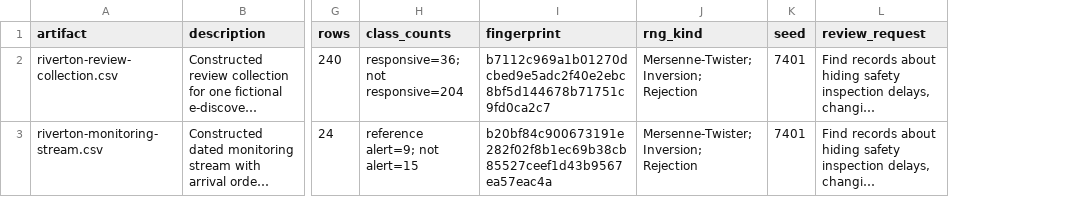
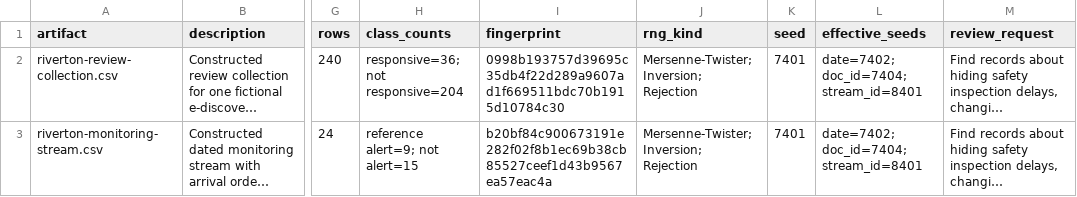
Before and after one commit to farach/periodic_table_nlp, a CSV file: data/riverton/riverton-review-collection-metadata.csv, drawn as a sheet; only a part is shown, gaps mark what is left out; long unchanged cells end in …; the diff names each change by its address in the sheet, - before the commit and + after, or states it on an @@ line.

```diff
--- a/data/riverton/riverton-review-collection-metadata.csv
+++ b/data/riverton/riverton-review-collection-metadata.csv
+column L (effective_seeds), rows 2-3: date=7402; doc_id=7404; stream_id=8401 | date=7402; doc_id=7404; stream_id=8401
-I2 (fingerprint): b7112c969a1b01270dcbed9e5adc2f40e2ebc8bf5d144678b71751c9fd0ca2c7
+I2 (fingerprint): 0998b193757d39695c35db4f22d289a9607ad1f669511bdc70b1915d10784c30
```
Also changed, not shown: data/riverton/riverton-review-collection.csv, 23 other files.
